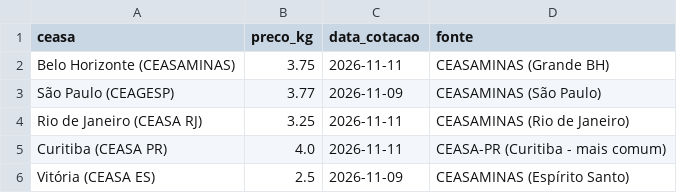
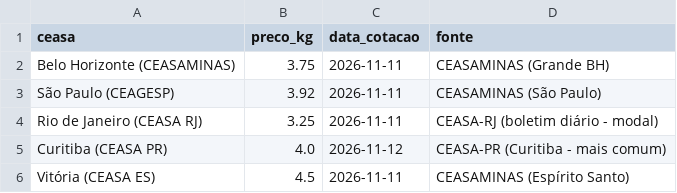
Before and after one commit to edsonyukiosassaki-lab/coleta-precos-banana, a CSV file: precos_banana_prata_2026-11-12.csv, drawn as a sheet.

```diff
--- a/precos_banana_prata_2026-11-12.csv
+++ b/precos_banana_prata_2026-11-12.csv
@@ -2,5 +2,5 @@ ceasa,preco_kg,data_cotacao,fonte
 Belo Horizonte (CEASAMINAS),3.75,2026-11-11,CEASAMINAS (Grande BH)
-São Paulo (CEAGESP),3.77,2026-11-09,CEASAMINAS (São Paulo)
-Rio de Janeiro (CEASA RJ),3.25,2026-11-11,CEASAMINAS (Rio de Janeiro)
-Curitiba (CEASA PR),4.0,2026-11-11,CEASA-PR (Curitiba - mais comum)
-Vitória (CEASA ES),2.5,2026-11-09,CEASAMINAS (Espírito Santo)
+São Paulo (CEAGESP),3.92,2026-11-11,CEASAMINAS (São Paulo)
+Rio de Janeiro (CEASA RJ),3.25,2026-11-11,CEASA-RJ (boletim diário - modal)
+Curitiba (CEASA PR),4.0,2026-11-12,CEASA-PR (Curitiba - mais comum)
+Vitória (CEASA ES),4.5,2026-11-11,CEASAMINAS (Espírito Santo)
```
